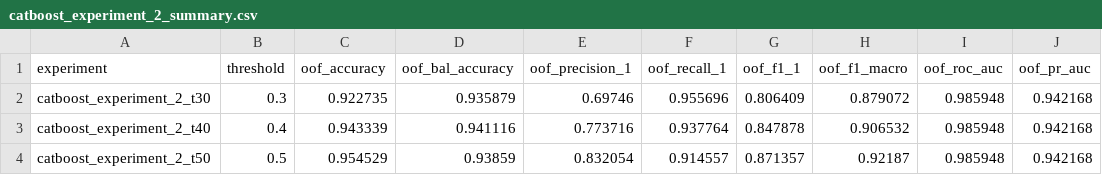
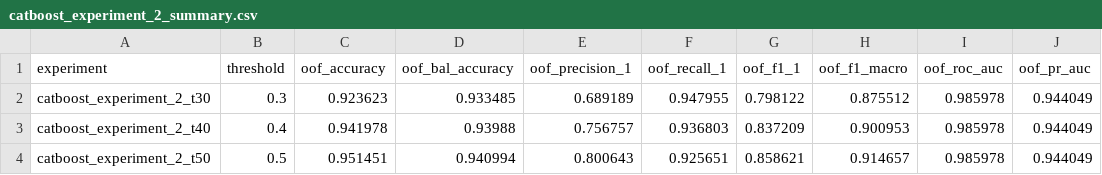
Before and after one commit to ML-Driven-Analysis/Returning_Customers, a CSV file: Churn_Customer/catboost/catboost_experiment_2_summary.csv, drawn as a sheet.

```diff
--- a/Churn_Customer/catboost/catboost_experiment_2_summary.csv
+++ b/Churn_Customer/catboost/catboost_experiment_2_summary.csv
@@ -1,4 +1,4 @@
 experiment,threshold,oof_accuracy,oof_bal_accuracy,oof_precision_1,oof_recall_1,oof_f1_1,oof_f1_macro,oof_roc_auc,oof_pr_auc
-catboost_experiment_2_t30,0.3,0.922735,0.935879,0.69746,0.955696,0.806409,0.879072,0.985948,0.942168
-catboost_experiment_2_t40,0.4,0.943339,0.941116,0.773716,0.937764,0.847878,0.906532,0.985948,0.942168
-catboost_experiment_2_t50,0.5,0.954529,0.93859,0.832054,0.914557,0.871357,0.92187,0.985948,0.942168
+catboost_experiment_2_t30,0.3,0.923623,0.933485,0.689189,0.947955,0.798122,0.875512,0.985978,0.944049
+catboost_experiment_2_t40,0.4,0.941978,0.93988,0.756757,0.936803,0.837209,0.900953,0.985978,0.944049
+catboost_experiment_2_t50,0.5,0.951451,0.940994,0.800643,0.925651,0.858621,0.914657,0.985978,0.944049
```
Also changed, not shown: Churn_Customer/catboost/catboost_experiment_1_summary.csv, Churn_Customer/catboost/catboost_info/learn_error.tsv, 6 other files.
